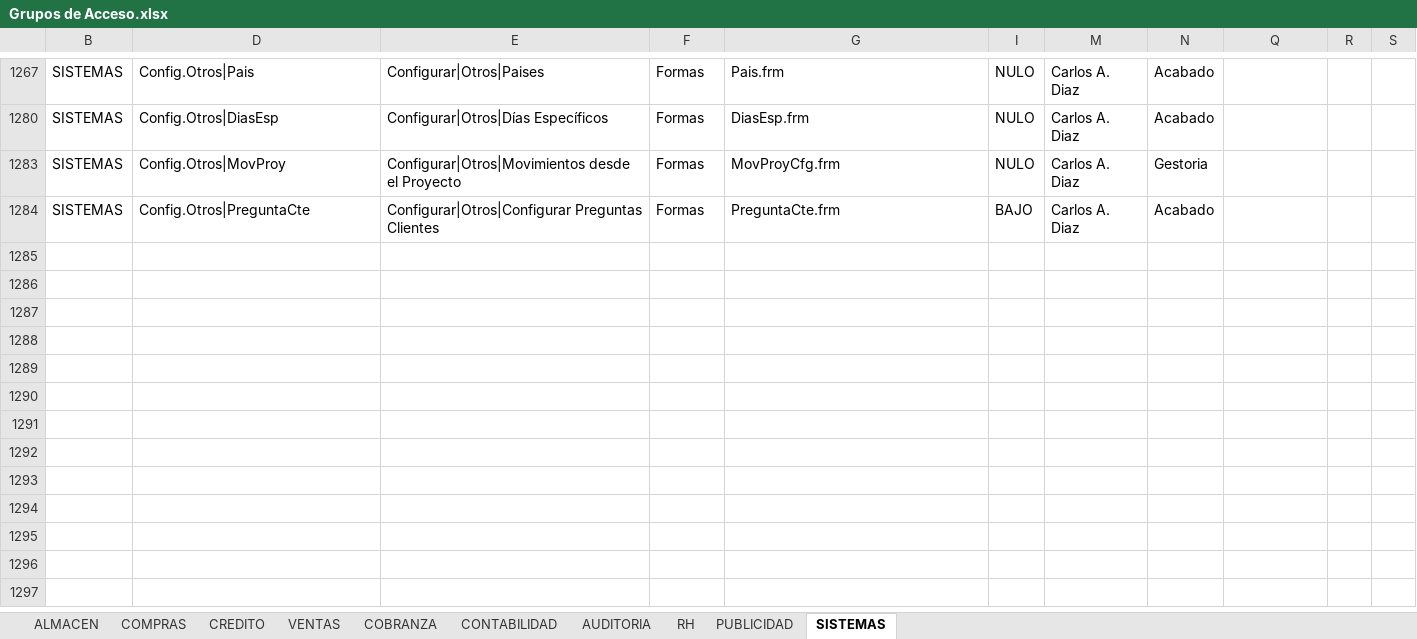
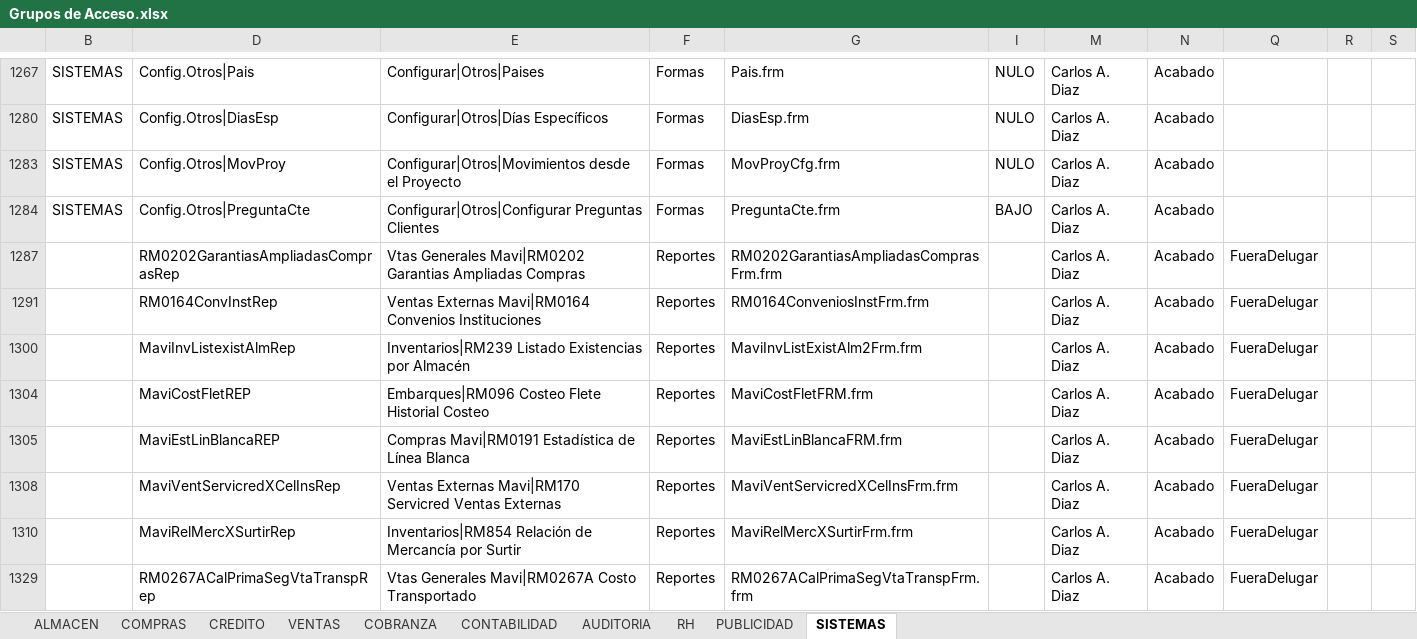
Before and after one commit to Btwn/plan, an Excel workbook: Grupos de Acceso.xlsx, sheet SISTEMAS, drawn as a sheet; only a part is shown, gaps mark what is left out; values as stored, in another font and other column widths than the file's, no borders; the diff covers the shown part only; the diff names each change by its address in the sheet, - before the commit and + after, or states it on an @@ line.

```diff
--- a/Grupos de Acceso.xlsx (sheet SISTEMAS)
+++ b/Grupos de Acceso.xlsx (sheet SISTEMAS)
-N1283: Gestoria
+N1283: Acabado
@@ row 1287 unhidden:  | RM0202GarantiasAmpliadasComprasRep | Vtas Generales Mavi|RM0202 Garantias Ampliadas Compras | Reportes | RM0202GarantiasAmpliadasComprasFrm.frm |  | Carlos A. Diaz | Acabado | FueraDelugar @@
@@ row 1291 unhidden:  | RM0164ConvInstRep | Ventas Externas Mavi|RM0164 Convenios Instituciones | Reportes | RM0164ConveniosInstFrm.frm |  | Carlos A. Diaz | Acabado | FueraDelugar @@
@@ row 1300 unhidden:  | MaviInvListexistAlmRep | Inventarios|RM239 Listado Existencias por Almacén | Reportes | MaviInvListExistAlm2Frm.frm |  | Carlos A. Diaz | Acabado | FueraDelugar @@
@@ row 1304 unhidden:  | MaviCostFletREP | Embarques|RM096 Costeo Flete Historial Costeo | Reportes | MaviCostFletFRM.frm |  | Carlos A. Diaz | Acabado | FueraDelugar @@
@@ row 1305 unhidden:  | MaviEstLinBlancaREP | Compras Mavi|RM0191 Estadística de Línea Blanca | Reportes | MaviEstLinBlancaFRM.frm |  | Carlos A. Diaz | Acabado | FueraDelugar @@
@@ row 1308 unhidden:  | MaviVentServicredXCelInsRep | Ventas Externas Mavi|RM170 Servicred Ventas Externas | Reportes | MaviVentServicredXCelInsFrm.frm |  | Carlos A. Diaz | Acabado | FueraDelugar @@
@@ row 1310 unhidden:  | MaviRelMercXSurtirRep | Inventarios|RM854 Relación de Mercancía por Surtir | Reportes | MaviRelMercXSurtirFrm.frm |  | Carlos A. Diaz | Acabado | FueraDelugar @@
@@ row 1329 unhidden:  | RM0267ACalPrimaSegVtaTranspRep | Vtas Generales Mavi|RM0267A Costo Transportado | Reportes | RM0267ACalPrimaSegVtaTranspFrm.frm |  | Carlos A. Diaz | Acabado | FueraDelugar @@
```
Also changed, not shown: 1 added row, 70 hidden or unhidden rows and 60 edited cells elsewhere in this sheet, sheet COMPRAS, sheet CONTABILIDAD, sheet ALMACEN, sheet CREDITO, sheet RH, sheet COBRANZA, 3 more sheets, Analisis.xlsx, 5 other files.
